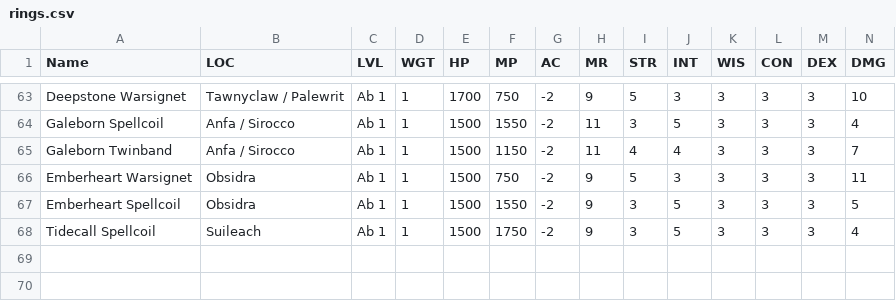
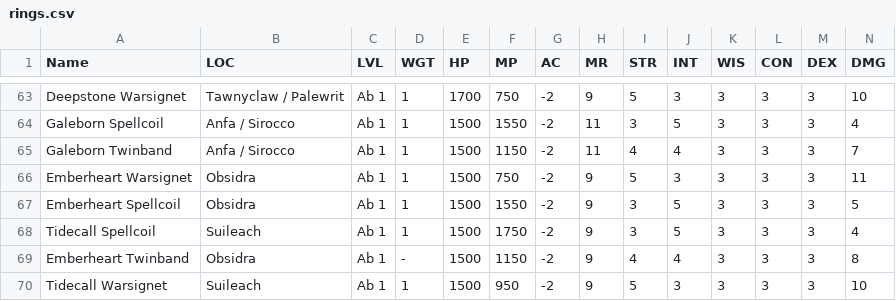
Before and after one commit to unora-project/unora-wiki, a CSV file: data-source/equipment/csv/rings.csv, drawn as a sheet; only a part is shown, gaps mark what is left out; rows hold the shown columns only; the diff names each change by its address in the sheet, - before the commit and + after, or states it on an @@ line.

Commit message:
chore(data): update items via editor
Co-Authored-By: True <true@unora.local>

```diff
--- a/data-source/equipment/csv/rings.csv
+++ b/data-source/equipment/csv/rings.csv
+row 69: Emberheart Twinband | Obsidra | Ab 1 | - | 1500 | 1150 | -2 | 9 | 4 | 4 | 3 | 3 | 3 | 8
+row 70: Tidecall Warsignet | Suileach | Ab 1 | 1 | 1500 | 950 | -2 | 9 | 5 | 3 | 3 | 3 | 3 | 10
```
Also changed, not shown: data-source/professions/csv/cooking/recipes.csv.
